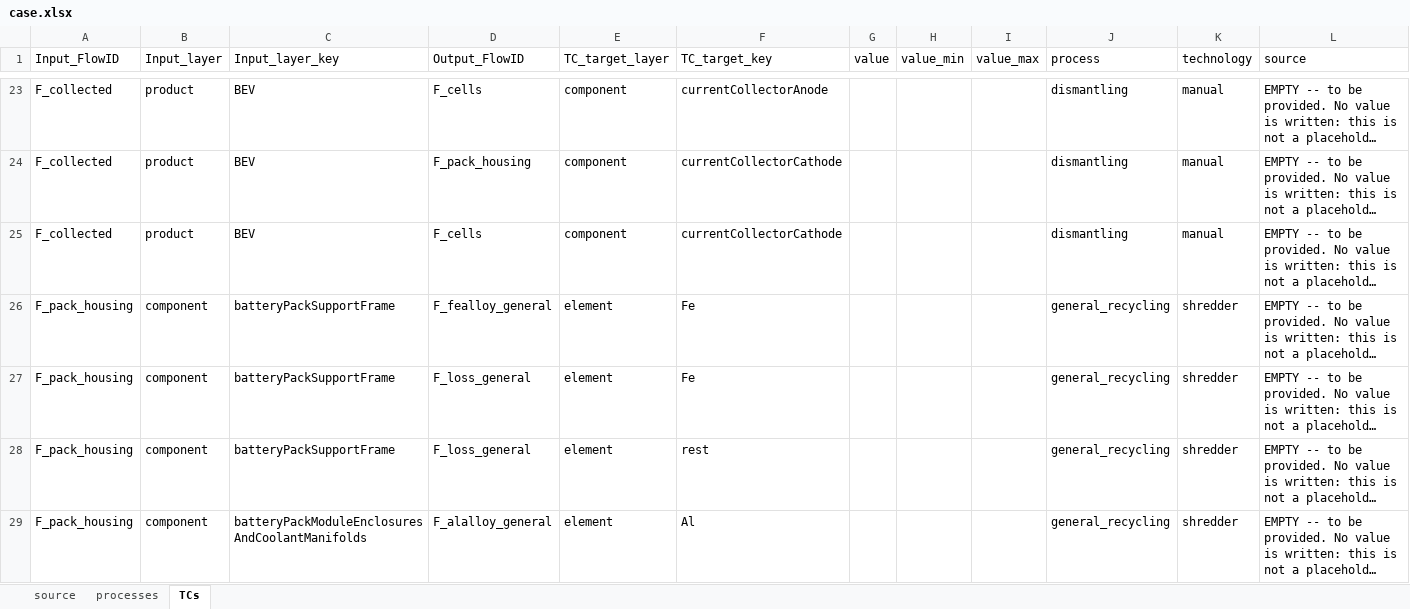
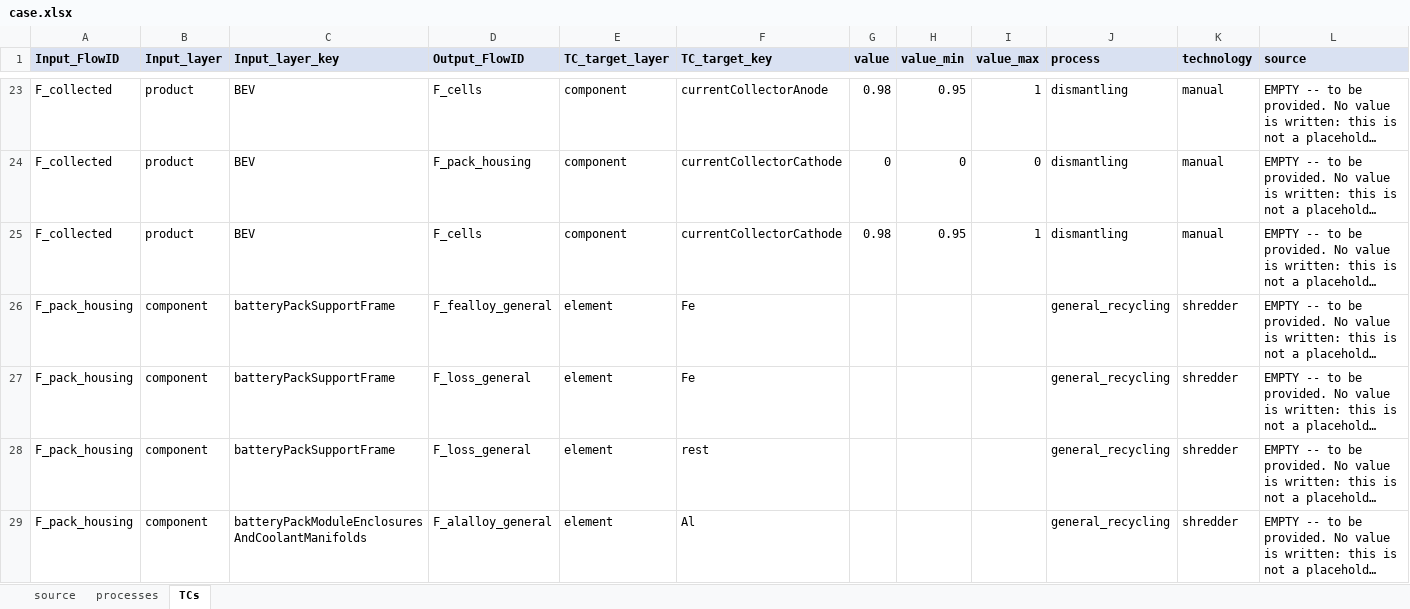
Before and after one commit to MattRoess/RAWCLICRecoveryModel, an Excel workbook: data_folder/battery/input_data/case.xlsx, sheet TCs, drawn as a sheet; only a part is shown, gaps mark what is left out; long unchanged cells end in …; values as stored, in another font and other column widths than the file's, no borders; the diff covers the shown part only; the diff names each change by its address in the sheet, - before the commit and + after, or states it on an @@ line.

```diff
--- a/data_folder/battery/input_data/case.xlsx (sheet TCs)
+++ b/data_folder/battery/input_data/case.xlsx (sheet TCs)
@@ A1:L1 fill: none → #D9E1F2, bold: off → on @@
-G23 (value): (empty)
+G23 (value): 0.98
-H23 (value_min): (empty)
+H23 (value_min): 0.95
-I23 (value_max): (empty)
+I23 (value_max): 1
-G24 (value): (empty)
+G24 (value): 0
-H24 (value_min): (empty)
+H24 (value_min): 0
-I24 (value_max): (empty)
+I24 (value_max): 0
-G25 (value): (empty)
+G25 (value): 0.98
-H25 (value_min): (empty)
+H25 (value_min): 0.95
-I25 (value_max): (empty)
+I25 (value_max): 1
```
Also changed, not shown: 12 added rows and 63 edited cells elsewhere in this sheet, sheet processes.
